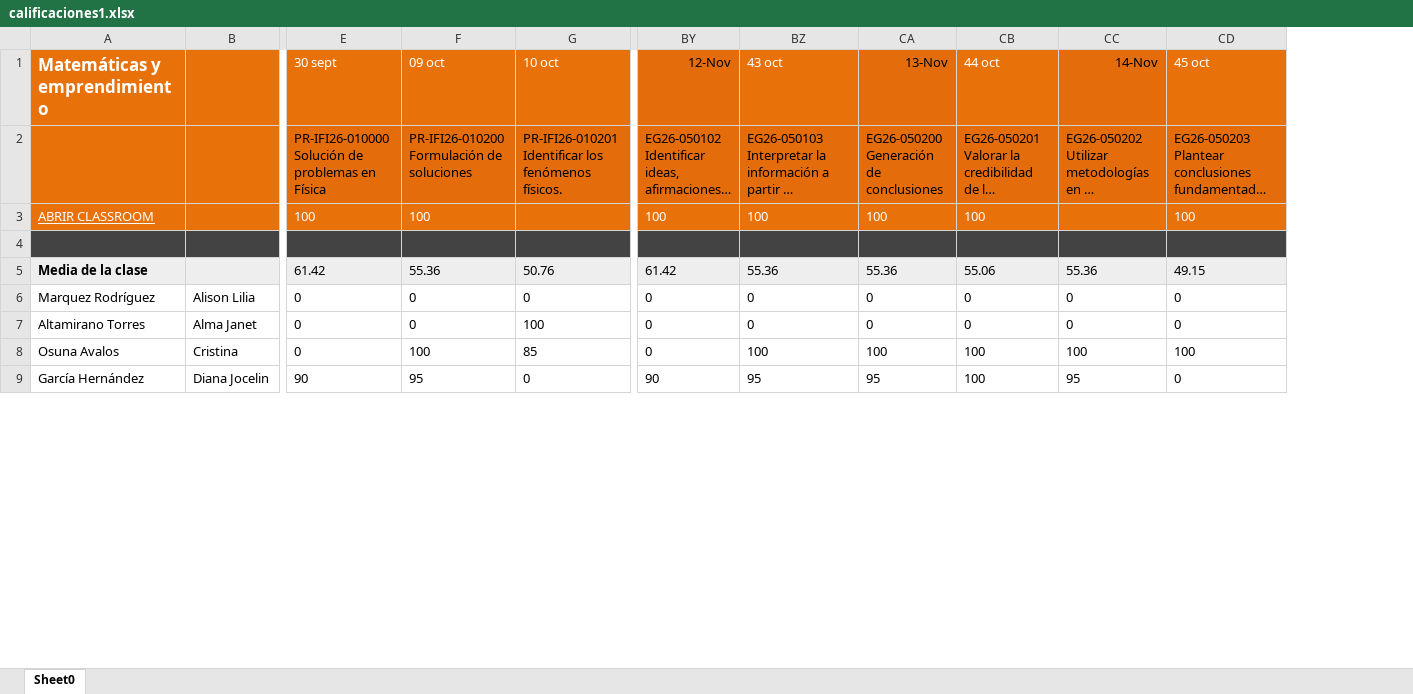
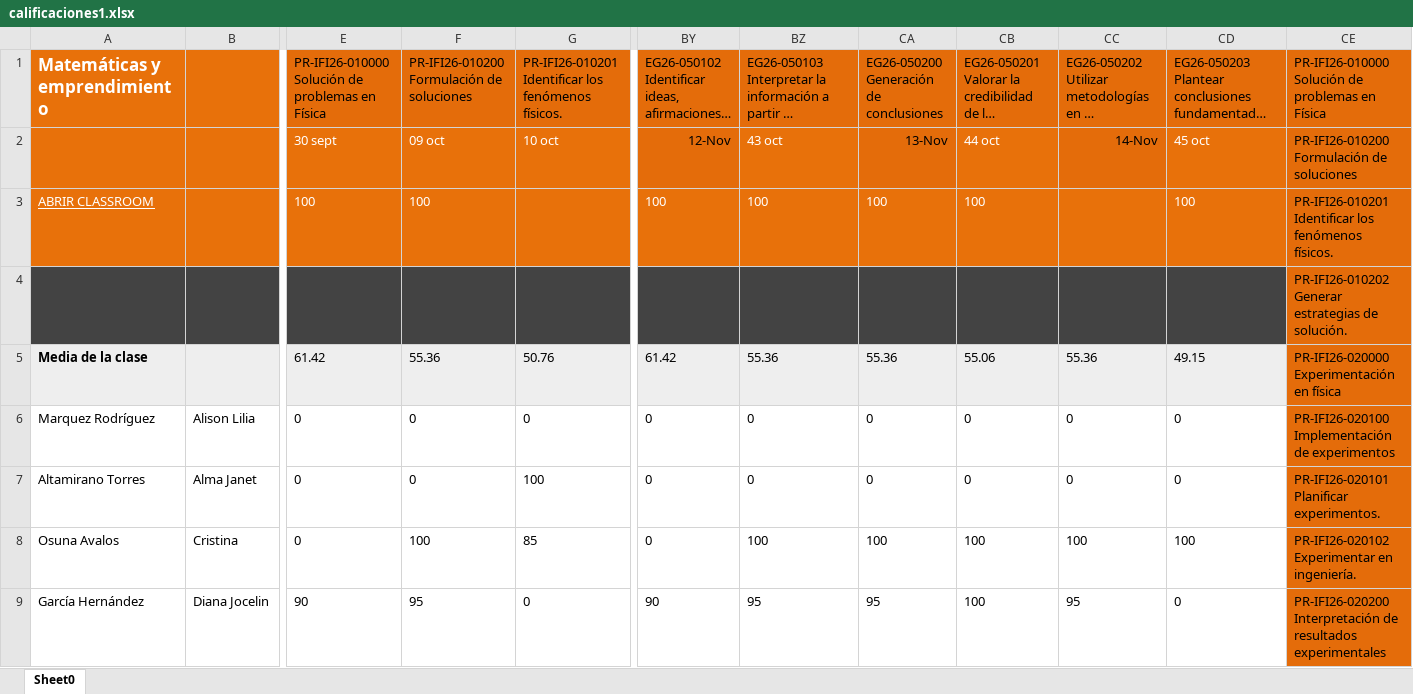
Before and after one commit to n-donati/Lyra, an Excel workbook: app/utilities/calificaciones1.xlsx, sheet Sheet0, drawn as a sheet; only a part is shown, gaps mark what is left out; long unchanged cells end in …; values as stored, in another font and other column widths than the file's, no borders; removed rows and columns are numbered as before the commit, all else as after; rows hold the shown columns only; the diff covers the shown part only; the diff names each change by its address in the sheet, - before the commit and + after, or states it on an @@ line.

```diff
--- a/app/utilities/calificaciones1.xlsx (sheet Sheet0)
+++ b/app/utilities/calificaciones1.xlsx (sheet Sheet0)
+column CE, row 1: PR-IFI26-010000 Solución de problemas en Física; rows 3-9: PR-IFI26-010201 Identificar los fenómenos físicos. | PR-IFI26-010202 Generar estrategias de solución. | PR-IFI26-020000 Experimentación en física | PR-IFI26-020100 Implementación de experimentos | PR-IFI26-020101 Planificar experimentos. | PR-IFI26-020102 Experimentar en ingeniería. | PR-IFI26-020200 Interpretación de resultados experimentales
-row 1: Matemáticas y emprendimiento |  | 30 sept | 09 oct | 10 oct | 12-Nov | 43 oct | 13-Nov | 44 oct | 14-Nov | 45 oct
-A1: (empty)
+A1: Matemáticas y emprendimiento
+row 2:  |  | 30 sept | 09 oct | 10 oct | 12-Nov | 43 oct | 13-Nov | 44 oct | 14-Nov | 45 oct | PR-IFI26-010200 Formulación de soluciones
```
Also changed, not shown: 40 added rows elsewhere in this sheet, 4 other files.
